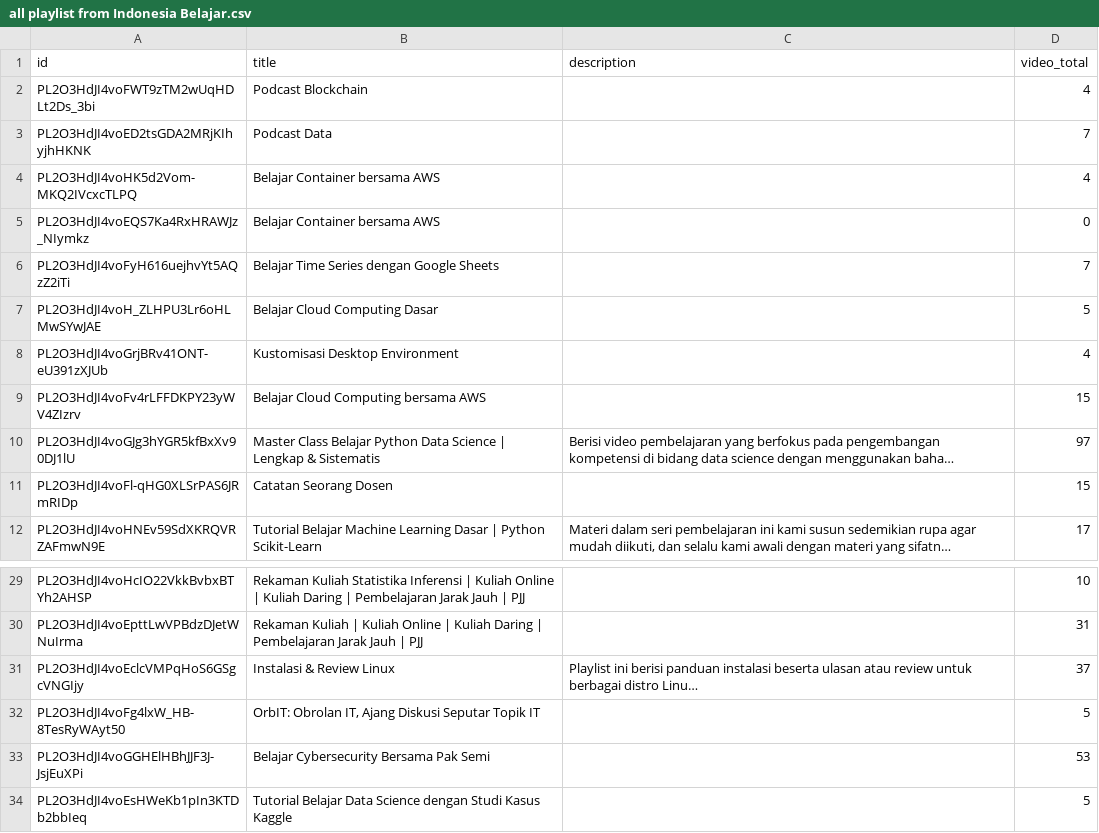
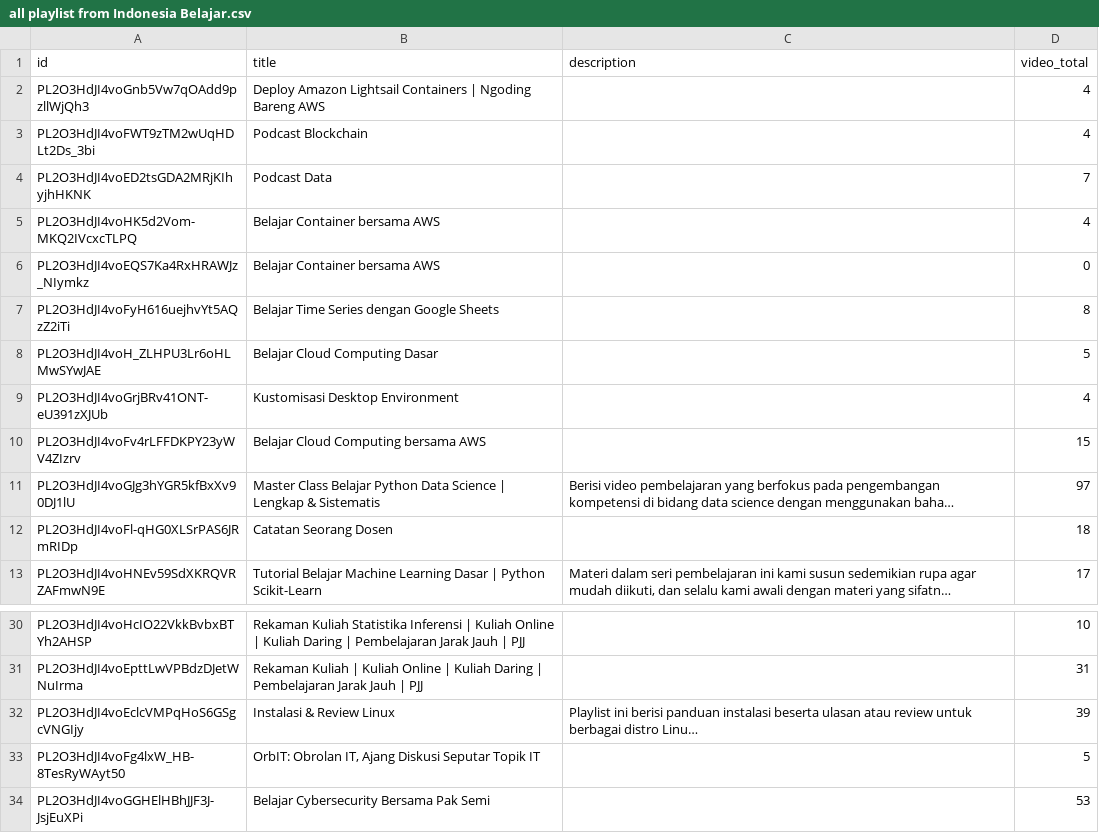
Before and after one commit to ahmadrizkik/Project_1_-_Data_Collecting, a CSV file: all playlist from Indonesia Belajar.csv, drawn as a sheet; only a part is shown, gaps mark what is left out; the shorter side is filled out with more unchanged rows; long unchanged cells end in …; addresses are those after the commit; the diff names each change by its address in the sheet, - before the commit and + after, or states it on an @@ line.

Commit message:
update to new file

```diff
--- a/all playlist from Indonesia Belajar.csv
+++ b/all playlist from Indonesia Belajar.csv
+row 2: PL2O3HdJI4voGnb5Vw7qOAdd9pzllWjQh3 | Deploy Amazon Lightsail Containers | Ngoding Bareng AWS |  | 4
-D7 (video_total): 7
+D7 (video_total): 8
-D12 (video_total): 15
+D12 (video_total): 18
-D32 (video_total): 37
+D32 (video_total): 39
```
